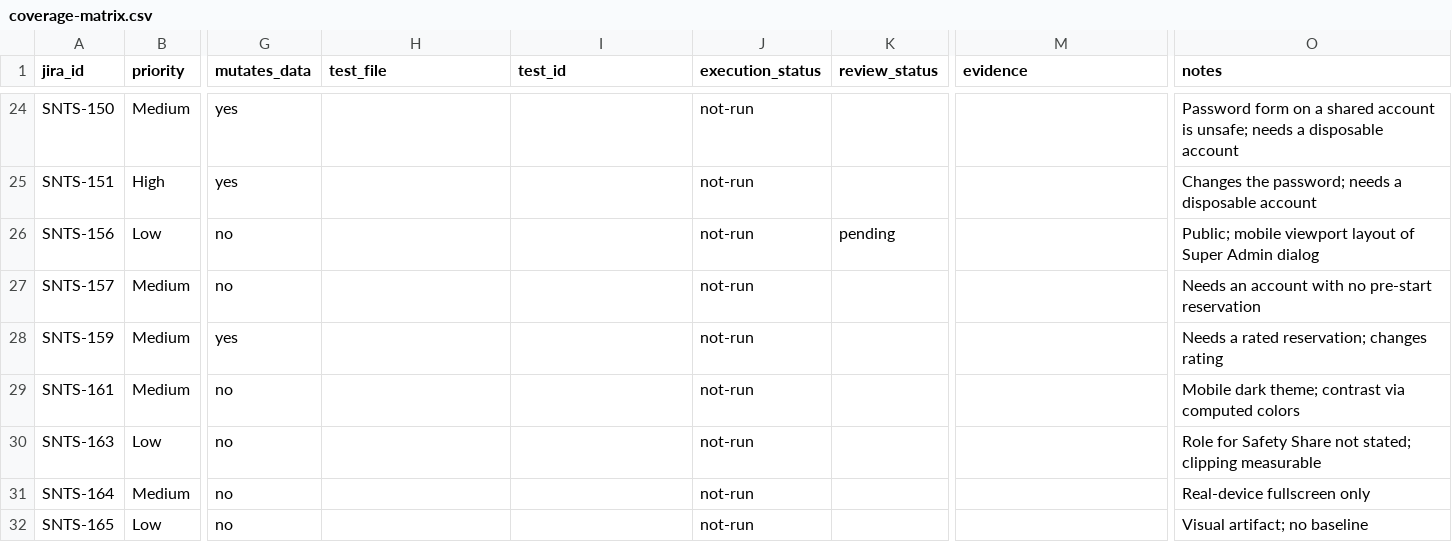
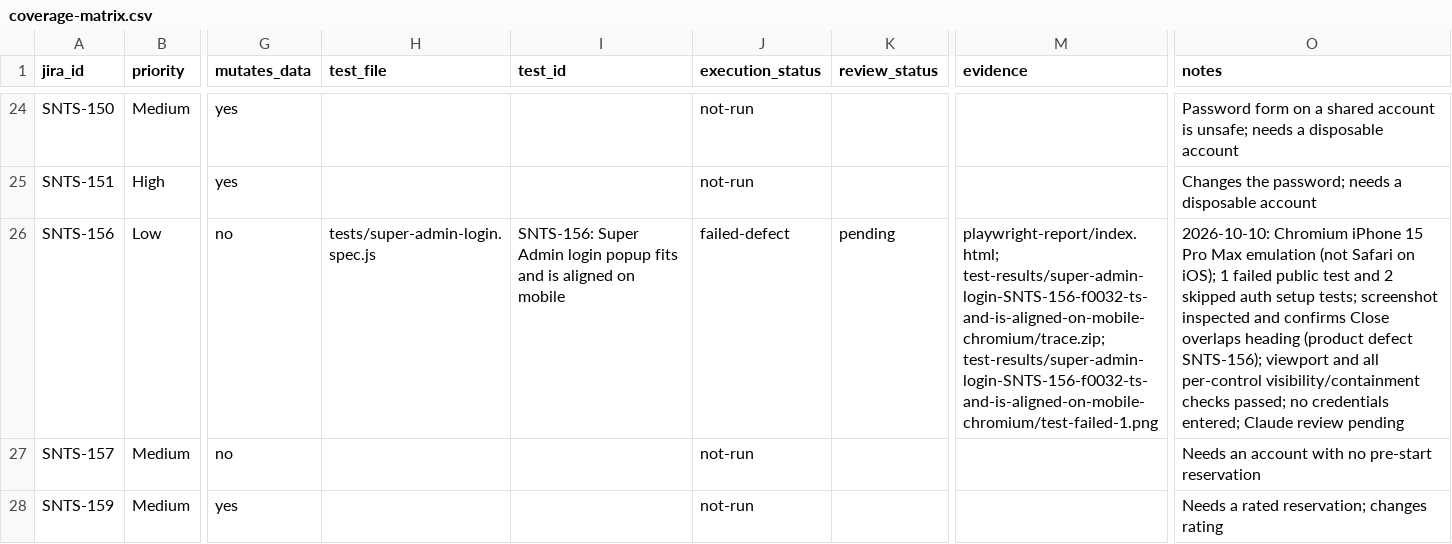
Before and after one commit to filippestrikov/sentis, a CSV file: docs/automation/coverage-matrix.csv, drawn as a sheet; only a part is shown, gaps mark what is left out; the shorter side is filled out with more unchanged rows; the diff names each change by its address in the sheet, - before the commit and + after, or states it on an @@ line.

Commit message:
SNTS-156: Super Admin login popup mobile layout test

```diff
--- a/docs/automation/coverage-matrix.csv
+++ b/docs/automation/coverage-matrix.csv
-H26 (test_file): (empty)
+H26 (test_file): tests/super-admin-login.spec.js
-I26 (test_id): (empty)
+I26 (test_id): SNTS-156: Super Admin login popup fits and is aligned on mobile
-J26 (execution_status): not-run
+J26 (execution_status): failed-defect
-M26 (evidence): (empty)
+M26 (evidence): playwright-report/index.html; test-results/super-admin-login-SNTS-156-f0032-ts-and-is-aligned-on-mobile-chromium/trace.zip; test-results/super-admin-login-SNTS-156-f0032-ts-and-is-aligned-on-mobile-chromium/test-failed-1.png
-O26 (notes): Public; mobile viewport layout of Super Admin dialog
+O26 (notes): 2026-10-10: Chromium iPhone 15 Pro Max emulation (not Safari on iOS); 1 failed public test and 2 skipped auth setup tests; screenshot inspected and confirms Close overlaps heading (product defect SNTS-156); viewport and all per-control visibility/containment checks passed; no credentials entered; Claude review pending
```
Also changed, not shown: 1 other file.
